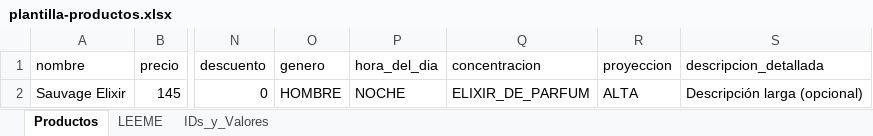
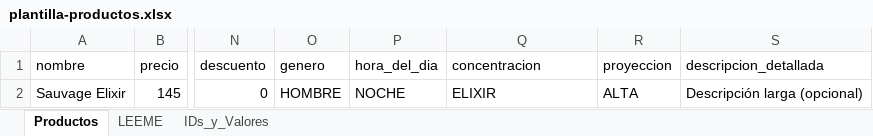
Before and after one commit to erfajc97/livi-admin, an Excel workbook: public/plantilla-productos.xlsx, sheet Productos, drawn as a sheet; only a part is shown, gaps mark what is left out; values as stored, in another font and other column widths than the file's, no borders; the diff names each change by its address in the sheet, - before the commit and + after, or states it on an @@ line.

```diff
--- a/public/plantilla-productos.xlsx (sheet Productos)
+++ b/public/plantilla-productos.xlsx (sheet Productos)
-Q2 (concentracion): ELIXIR_DE_PARFUM
+Q2 (concentracion): ELIXIR
```
Also changed, not shown: sheet LEEME, public/ejemplo-importacion-productos.xlsx, 3 other files.
